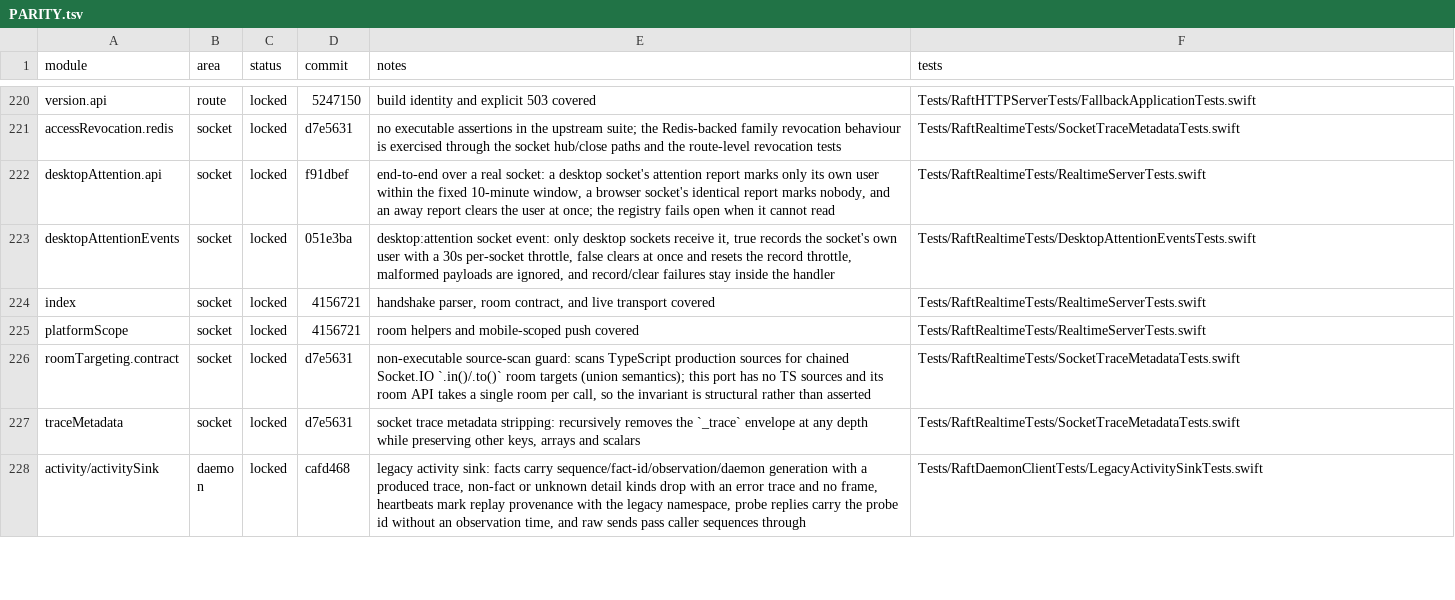
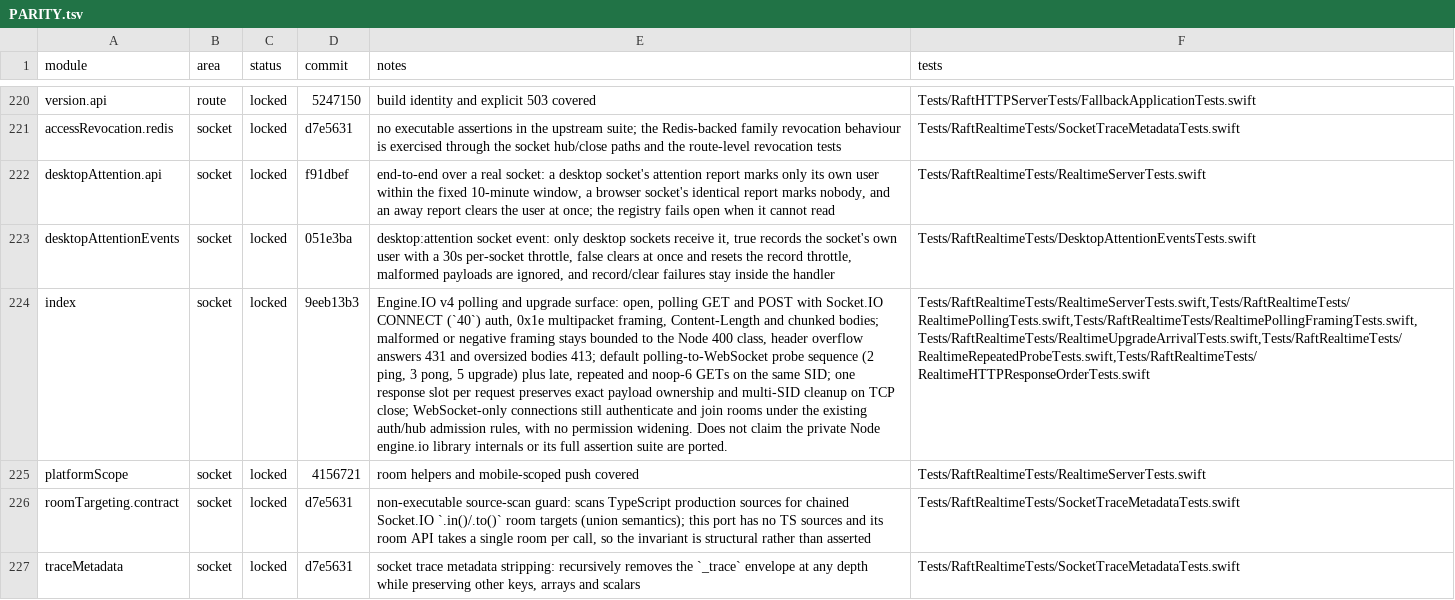
Before and after one commit to kevinzhow/raft-server-swift, a TSV file: docs/PARITY.tsv, drawn as a sheet; only a part is shown, gaps mark what is left out; the shorter side is filled out with more unchanged rows; the diff names each change by its address in the sheet, - before the commit and + after, or states it on an @@ line.

Commit message:
Lock the index/socket ledger at 9eeb13b3 and record final acceptance
- Point index/socket PARITY at 9eeb13b3 (Engine.IO v4 polling, upgrade
  probes and per-request response order) and name RealtimeServerTests.swift
  plus the five polling/framing/upgrade/repeated-probe/response-order files.
- Record the five-page authenticated Web round, gateway-closed rehearsal,
  36/36 origin+public checks, the finalized 600 s monitor and the completed
  canary plus READY_TO_EXECUTE preflight.
- Record the guarded 18-object cleanup and clean postcheck; B-ccf41374 stays
  KEEP. Module counts stay 406 modules / 230 mapped.
- Docs only: no Swift, Sources, Tests, scripts, DEVIATIONS, VERSION, service,
  production, API or other-doc change; no push and no trunk change.

```diff
--- a/docs/PARITY.tsv
+++ b/docs/PARITY.tsv
-D224 (commit): 4156721
+D224 (commit): 9eeb13b3
-E224 (notes): handshake parser, room contract, and live transport covered
+E224 (notes): Engine.IO v4 polling and upgrade surface: open, polling GET and POST with Socket.IO CONNECT (`40`) auth, 0x1e multipacket framing, Content-Length and chunked bodies; malformed or negative framing stays bounded to the Node 400 class, header overflow answers 431 and oversized bodies 413; default polling-to-WebSocket probe sequence (2 ping, 3 pong, 5 upgrade) plus late, repeated and noop-6 GETs on the same SID; one response slot per request preserves exact payload ownership and multi-SID cleanup on TCP close; WebSocket-only connections still authenticate and join rooms under the existing auth/hub admission rules, with no permission widening. Does not claim the private Node engine.io library internals or its full assertion suite are ported.
-F224 (tests): Tests/RaftRealtimeTests/RealtimeServerTests.swift
+F224 (tests): Tests/RaftRealtimeTests/RealtimeServerTests.swift,Tests/RaftRealtimeTests/RealtimePollingTests.swift,Tests/RaftRealtimeTests/RealtimePollingFramingTests.swift,Tests/RaftRealtimeTests/RealtimeUpgradeArrivalTests.swift,Tests/RaftRealtimeTests/RealtimeRepeatedProbeTests.swift,Tests/RaftRealtimeTests/RealtimeHTTPResponseOrderTests.swift
```
Also changed, not shown: 1 other file.
